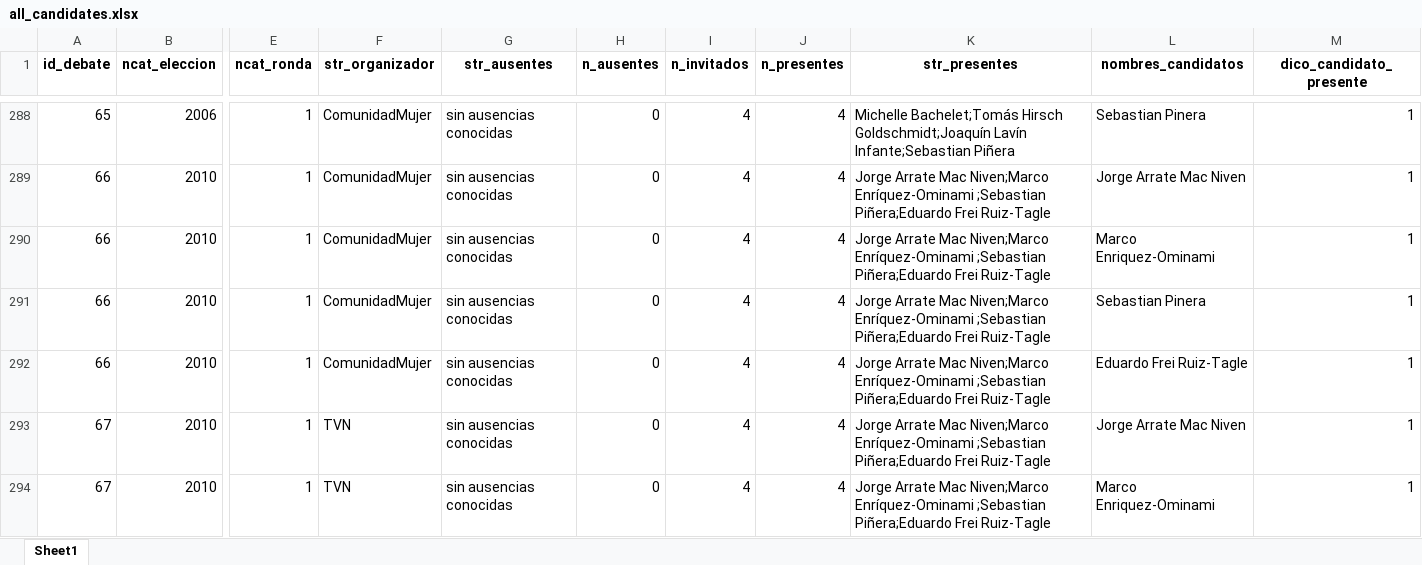
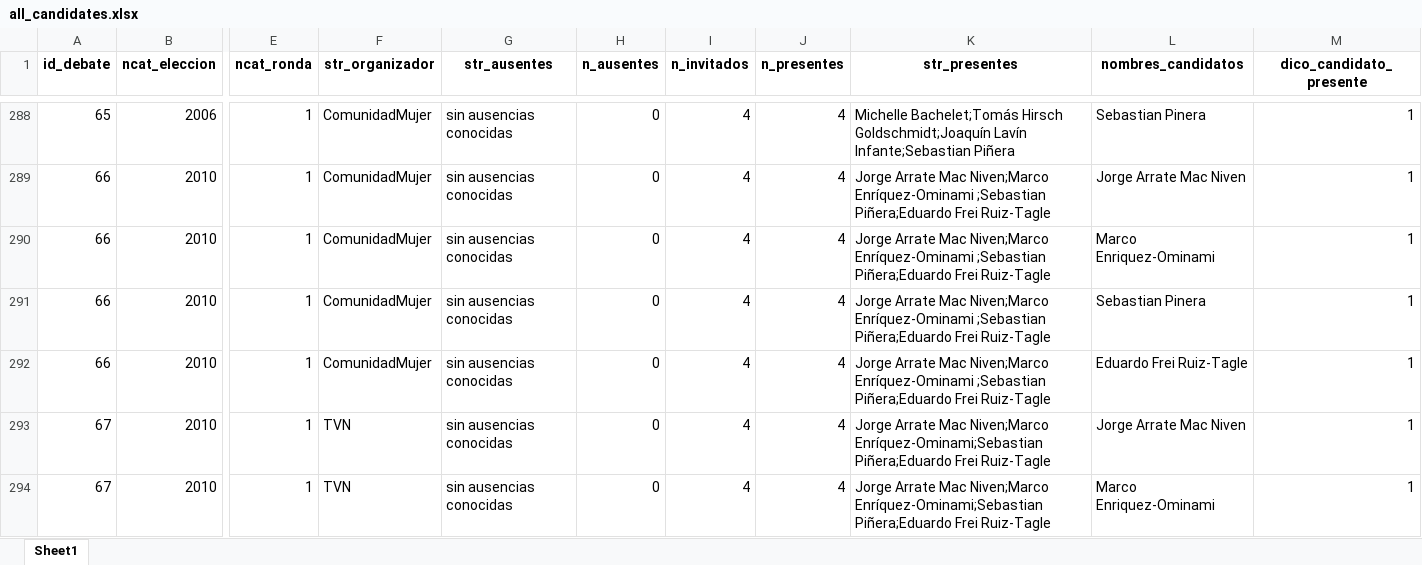
Before and after one commit to verenahantzsch/debates_latam2024, an Excel workbook: tesis_doctorado/datav2023/all_candidates.xlsx, sheet Sheet1, drawn as a sheet; only a part is shown, gaps mark what is left out; values as stored, in another font and other column widths than the file's, no borders; the diff covers the shown part only; the diff names each change by its address in the sheet, - before the commit and + after, or states it on an @@ line.

```diff
--- a/tesis_doctorado/datav2023/all_candidates.xlsx (sheet Sheet1)
+++ b/tesis_doctorado/datav2023/all_candidates.xlsx (sheet Sheet1)
-K293:K294 (str_presentes): …Mac Niven;Marco Enríquez-Ominami ;Sebastian Piñera;Eduardo Frei…
+K293:K294 (str_presentes): …Mac Niven;Marco Enríquez-Ominami;Sebastian Piñera;Eduardo Frei…
```
Also changed, not shown: 36 edited cells elsewhere in this sheet, tesis_doctorado/datav2023/base_eleccionesv2023.xlsx, tesis_doctorado/datav2023/base_final1v2023.xlsx, 12 other files.
